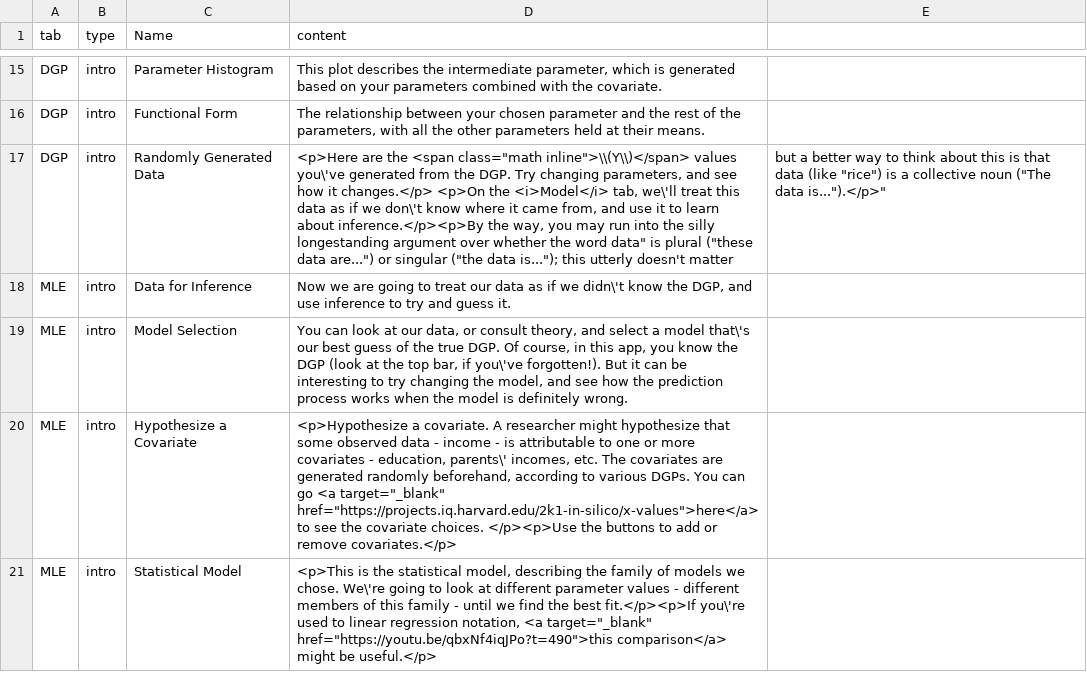
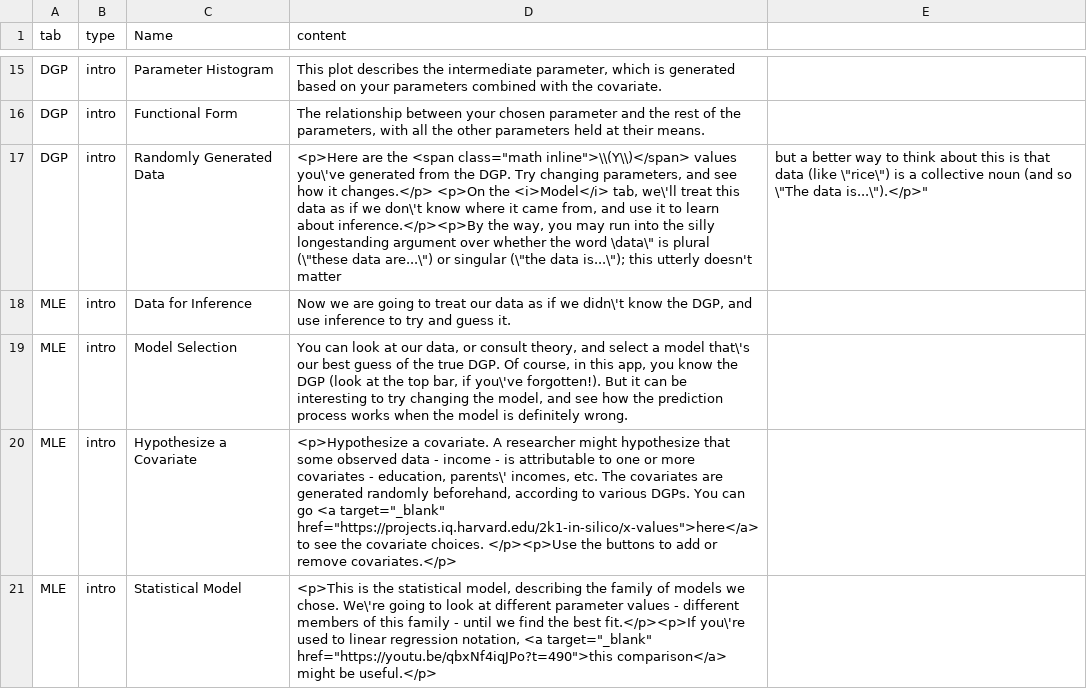
Before and after one commit to iqss-research/2k1-in-silico, a CSV file: inst/TutorialText.csv, drawn as a sheet; only a part is shown, gaps mark what is left out; the diff names each change by its address in the sheet, - before the commit and + after, or states it on an @@ line.

Commit message:
Update TutorialText.csv

```diff
--- a/inst/TutorialText.csv
+++ b/inst/TutorialText.csv
-D17 (content): …the word data" is plural ("these data are...") or singular ("the data is..."); this utterly…
+D17 (content): …the word \data\" is plural (\"these data are...\") or singular (\"the data is...\"); this utterly…
-E17: …data (like "rice") is a collective noun ("The data is...").</p>"
+E17: …data (like \"rice\") is a collective noun (and so \"The data is...\").</p>"
```
